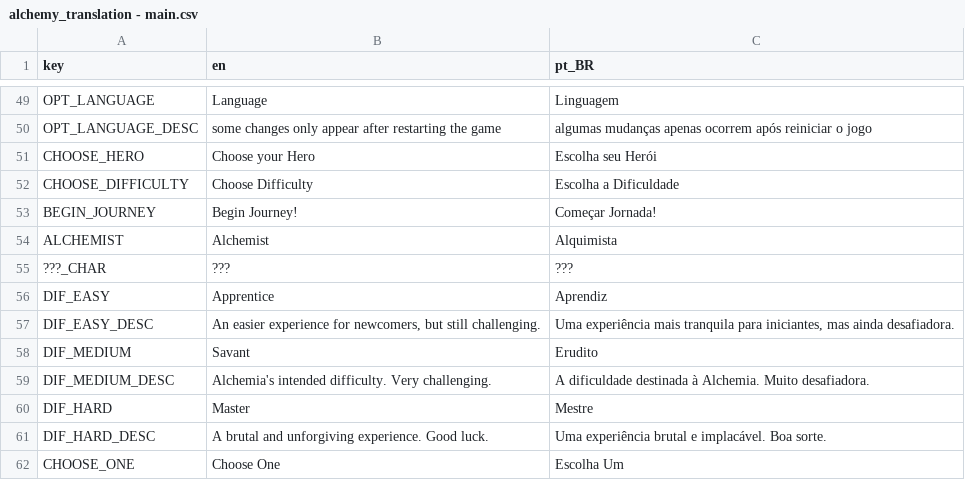
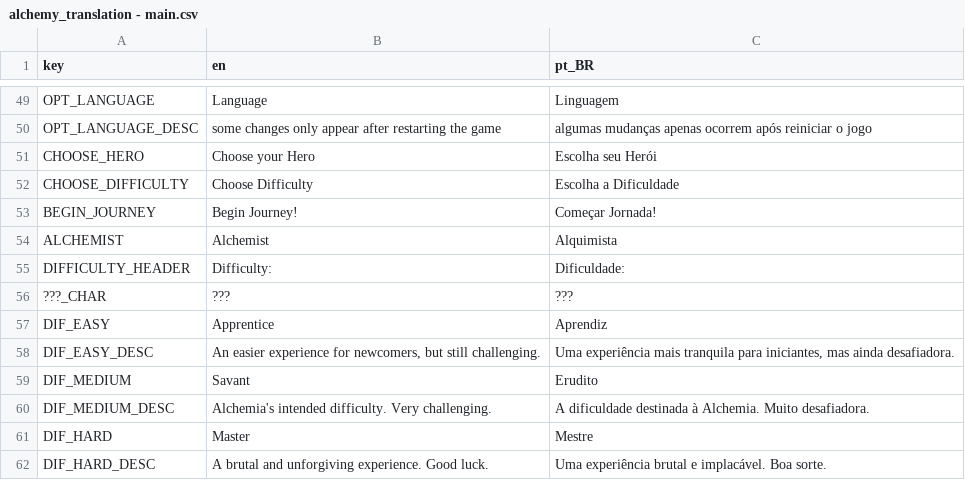
Before and after one commit to Space-Paca/alchemy-game, a CSV file: project/assets/translation/alchemy_translation - main.csv, drawn as a sheet; only a part is shown, gaps mark what is left out; the shorter side is filled out with more unchanged rows.

Commit message:
Added translations + tres for sfxs

```diff
--- a/project/assets/translation/alchemy_translation - main.csv
+++ b/project/assets/translation/alchemy_translation - main.csv
@@ -54,2 +54,3 @@ BEGIN_JOURNEY,Begin Journey!,Começar Jornada!
 ALCHEMIST,Alchemist,Alquimista
+DIFFICULTY_HEADER,Difficulty: ,Dificuldade:
 ???_CHAR,???,???
```
Also changed, not shown: 4 other files.
